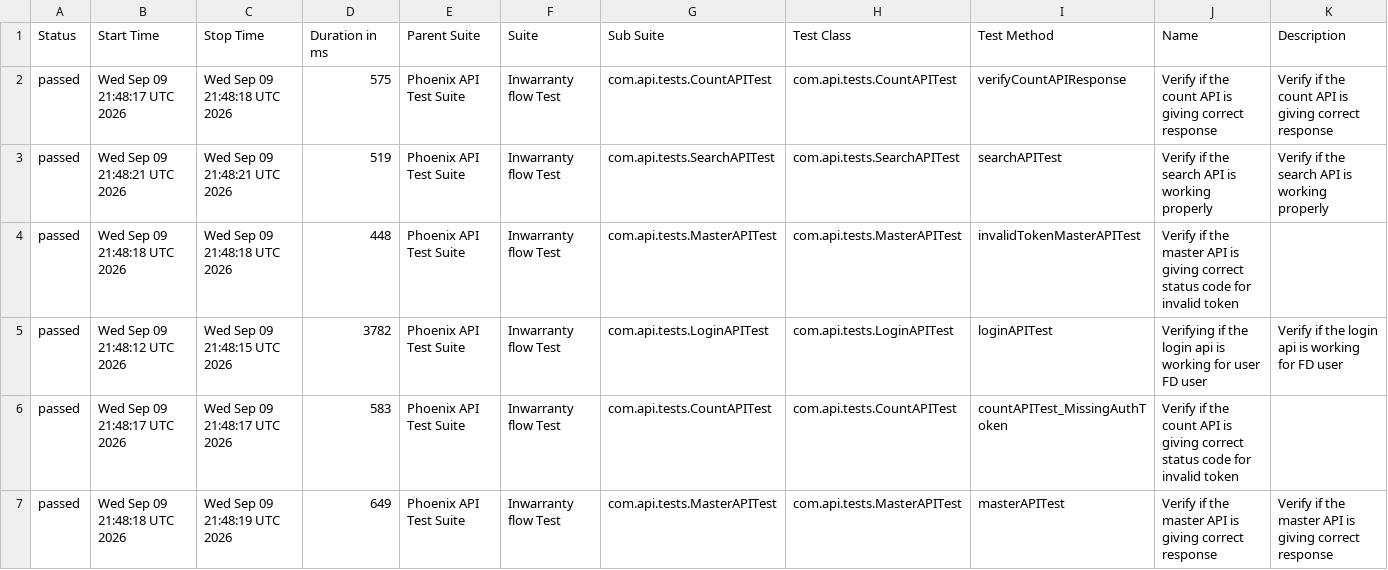
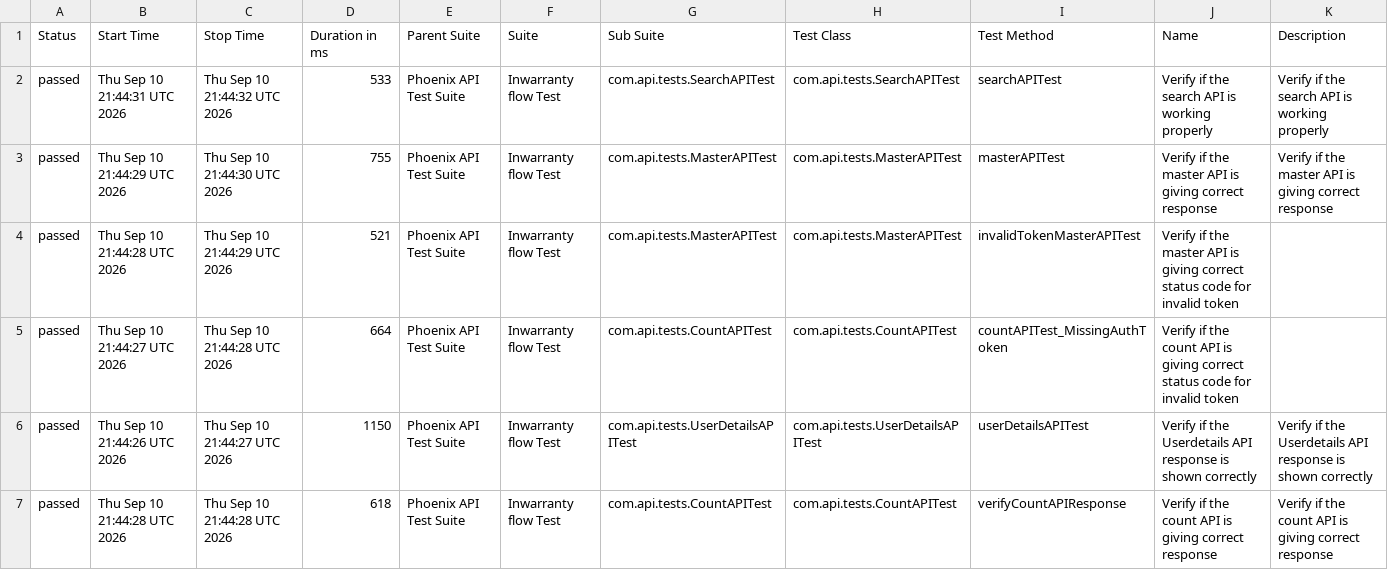
Before and after one commit to srinivaskinik/AutomationFramework-Phoenix-RestAssured, a CSV file: data/suites.csv, drawn as a sheet; only a part is shown; the diff covers the shown part only.

```diff
--- a/data/suites.csv
+++ b/data/suites.csv
@@ -1,7 +1,7 @@
 "Status","Start Time","Stop Time","Duration in ms","Parent Suite","Suite","Sub Suite","Test Class","Test Method","Name","Description"
-"passed","Wed Sep 09 21:48:17 UTC 2026","Wed Sep 09 21:48:18 UTC 2026","575","Phoenix API Test Suite","Inwarranty flow Test","com.api.tests.CountAPITest","com.api.tests.CountAPITest","verifyCountAPIResponse","Verify if the count API is giving correct response","Verify if the count API is giving correct response"
-"passed","Wed Sep 09 21:48:21 UTC 2026","Wed Sep 09 21:48:21 UTC 2026","519","Phoenix API Test Suite","Inwarranty flow Test","com.api.tests.SearchAPITest","com.api.tests.SearchAPITest","searchAPITest","Verify if the search API is working properly","Verify if the search API is working properly"
-"passed","Wed Sep 09 21:48:18 UTC 2026","Wed Sep 09 21:48:18 UTC 2026","448","Phoenix API Test Suite","Inwarranty flow Test","com.api.tests.MasterAPITest","com.api.tests.MasterAPITest","invalidTokenMasterAPITest","Verify if the master API is giving correct status code for invalid token",""
-"passed","Wed Sep 09 21:48:12 UTC 2026","Wed Sep 09 21:48:15 UTC 2026","3782","Phoenix API Test Suite","Inwarranty flow Test","com.api.tests.LoginAPITest","com.api.tests.LoginAPITest","loginAPITest","Verifying if the login api is working for user FD user","Verify if the login api is working for FD user"
-"passed","Wed Sep 09 21:48:17 UTC 2026","Wed Sep 09 21:48:17 UTC 2026","583","Phoenix API Test Suite","Inwarranty flow Test","com.api.tests.CountAPITest","com.api.tests.CountAPITest","countAPITest_MissingAuthToken","Verify if the count API is giving correct status code for invalid token",""
-"passed","Wed Sep 09 21:48:18 UTC 2026","Wed Sep 09 21:48:19 UTC 2026","649","Phoenix API Test Suite","Inwarranty flow Test","com.api.tests.MasterAPITest","com.api.tests.MasterAPITest","masterAPITest","Verify if the master API is giving correct response","Verify if the master API is giving correct response"
+"passed","Thu Sep 10 21:44:31 UTC 2026","Thu Sep 10 21:44:32 UTC 2026","533","Phoenix API Test Suite","Inwarranty flow Test","com.api.tests.SearchAPITest","com.api.tests.SearchAPITest","searchAPITest","Verify if the search API is working properly","Verify if the search API is working properly"
+"passed","Thu Sep 10 21:44:29 UTC 2026","Thu Sep 10 21:44:30 UTC 2026","755","Phoenix API Test Suite","Inwarranty flow Test","com.api.tests.MasterAPITest","com.api.tests.MasterAPITest","masterAPITest","Verify if the master API is giving correct response","Verify if the master API is giving correct response"
+"passed","Thu Sep 10 21:44:28 UTC 2026","Thu Sep 10 21:44:29 UTC 2026","521","Phoenix API Test Suite","Inwarranty flow Test","com.api.tests.MasterAPITest","com.api.tests.MasterAPITest","invalidTokenMasterAPITest","Verify if the master API is giving correct status code for invalid token",""
+"passed","Thu Sep 10 21:44:27 UTC 2026","Thu Sep 10 21:44:28 UTC 2026","664","Phoenix API Test Suite","Inwarranty flow Test","com.api.tests.CountAPITest","com.api.tests.CountAPITest","countAPITest_MissingAuthToken","Verify if the count API is giving correct status code for invalid token",""
+"passed","Thu Sep 10 21:44:26 UTC 2026","Thu Sep 10 21:44:27 UTC 2026","1150","Phoenix API Test Suite","Inwarranty flow Test","com.api.tests.UserDetailsAPITest","com.api.tests.UserDetailsAPITest","userDetailsAPITest","Verify if the Userdetails API response is shown correctly","Verify if the Userdetails API response is shown correctly"
+"passed","Thu Sep 10 21:44:28 UTC 2026","Thu Sep 10 21:44:28 UTC 2026","618","Phoenix API Test Suite","Inwarranty flow Test","com.api.tests.CountAPITest","com.api.tests.CountAPITest","verifyCountAPIResponse","Verify if the count API is giving correct response","Verify if the count API is giving correct response"
```
Also changed, not shown: 1 added row, 1 removed row and 6 edited cells elsewhere in this file, data/behaviors.csv, 57 other files.
